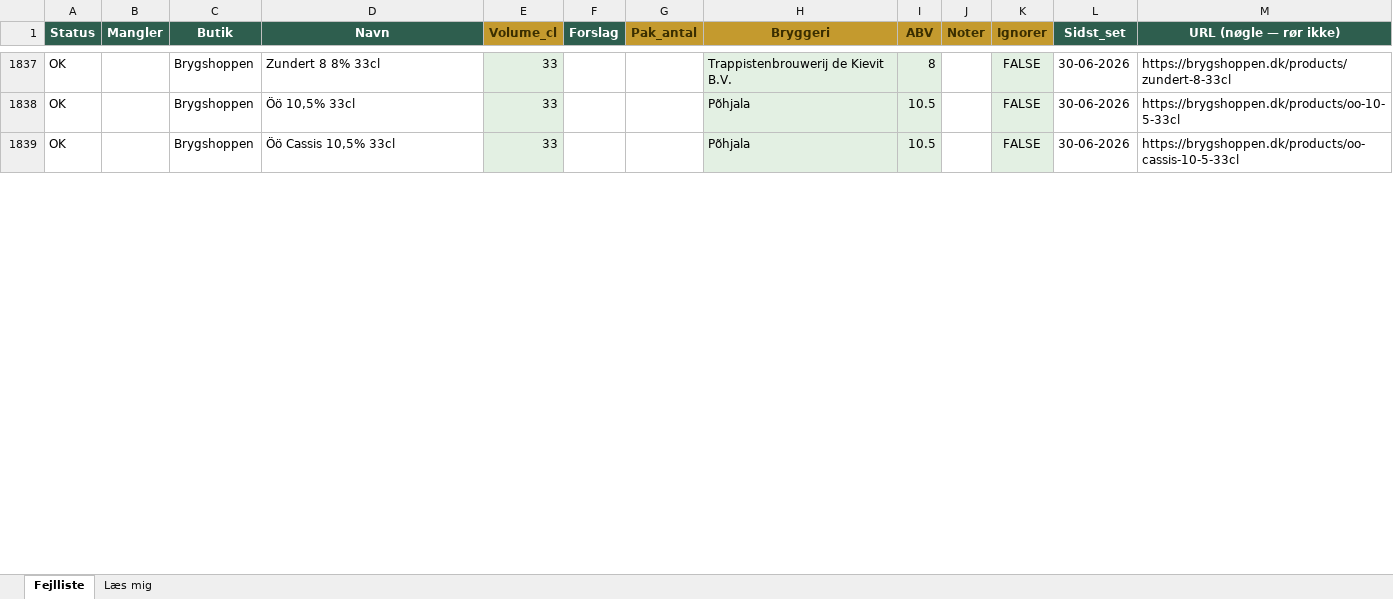
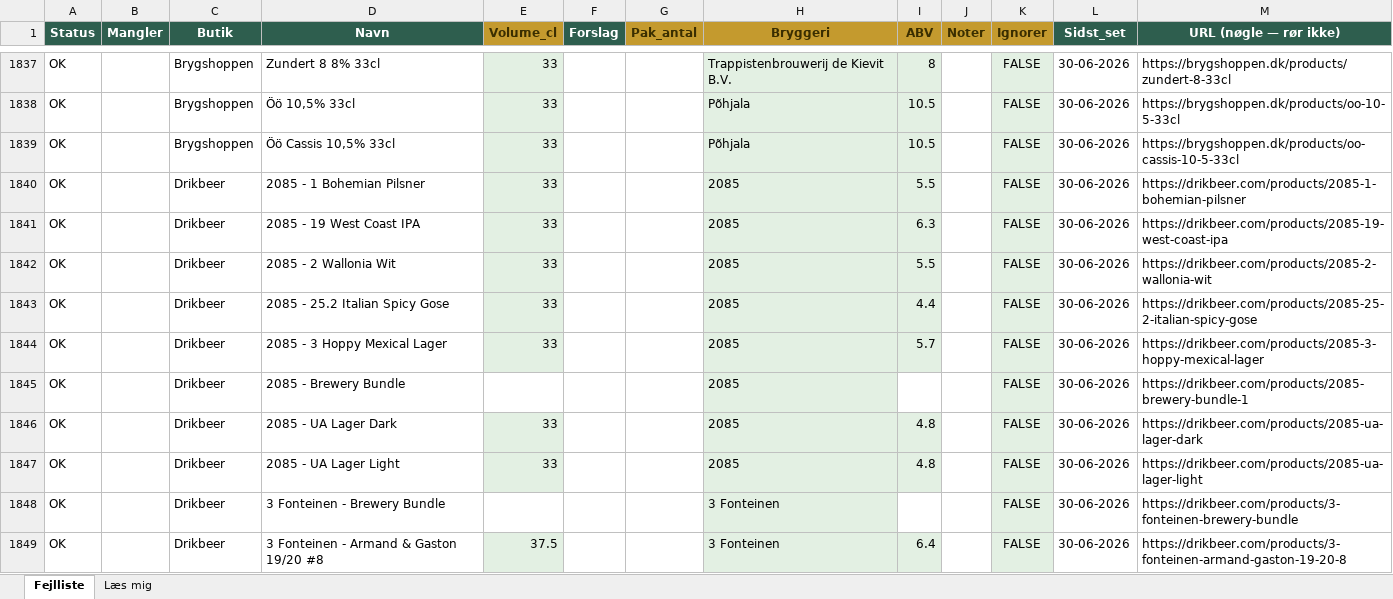
Before and after one commit to rasmus0705-star/beer-sniffer, an Excel workbook: fejlliste.xlsx, sheet Fejlliste, drawn as a sheet; only a part is shown, gaps mark what is left out; values as stored, in another font and other column widths than the file's, no borders; the diff covers the shown part only; the diff names each change by its address in the sheet, - before the commit and + after, or states it on an @@ line.

```diff
--- a/fejlliste.xlsx (sheet Fejlliste)
+++ b/fejlliste.xlsx (sheet Fejlliste)
+row 1840: OK |  | Drikbeer | 2085 - 1 Bohemian Pilsner | 33 |  |  | 2085 | 5.5 |  | FALSE | 30-06-2026 | https://drikbeer.com/products/2085-1-bohemian-pilsner
+row 1841: OK |  | Drikbeer | 2085 - 19 West Coast IPA | 33 |  |  | 2085 | 6.3 |  | FALSE | 30-06-2026 | https://drikbeer.com/products/2085-19-west-coast-ipa
+row 1842: OK |  | Drikbeer | 2085 - 2 Wallonia Wit | 33 |  |  | 2085 | 5.5 |  | FALSE | 30-06-2026 | https://drikbeer.com/products/2085-2-wallonia-wit
+row 1843: OK |  | Drikbeer | 2085 - 25.2 Italian Spicy Gose | 33 |  |  | 2085 | 4.4 |  | FALSE | 30-06-2026 | https://drikbeer.com/products/2085-25-2-italian-spicy-gose
+row 1844: OK |  | Drikbeer | 2085 - 3 Hoppy Mexical Lager | 33 |  |  | 2085 | 5.7 |  | FALSE | 30-06-2026 | https://drikbeer.com/products/2085-3-hoppy-mexical-lager
+row 1845: OK |  | Drikbeer | 2085 - Brewery Bundle |  |  |  | 2085 |  |  | FALSE | 30-06-2026 | https://drikbeer.com/products/2085-brewery-bundle-1
+row 1846: OK |  | Drikbeer | 2085 - UA Lager Dark | 33 |  |  | 2085 | 4.8 |  | FALSE | 30-06-2026 | https://drikbeer.com/products/2085-ua-lager-dark
+row 1847: OK |  | Drikbeer | 2085 - UA Lager Light | 33 |  |  | 2085 | 4.8 |  | FALSE | 30-06-2026 | https://drikbeer.com/products/2085-ua-lager-light
+row 1848: OK |  | Drikbeer | 3 Fonteinen - Brewery Bundle |  |  |  | 3 Fonteinen |  |  | FALSE | 30-06-2026 | https://drikbeer.com/products/3-fonteinen-brewery-bundle
+row 1849: OK |  | Drikbeer | 3 Fonteinen - Armand & Gaston 19/20 #8 | 37.5 |  |  | 3 Fonteinen | 6.4 |  | FALSE | 30-06-2026 | https://drikbeer.com/products/3-fonteinen-armand-gaston-19-20-8
```
Also changed, not shown: 162 added rows elsewhere in this sheet, 1 other file.
